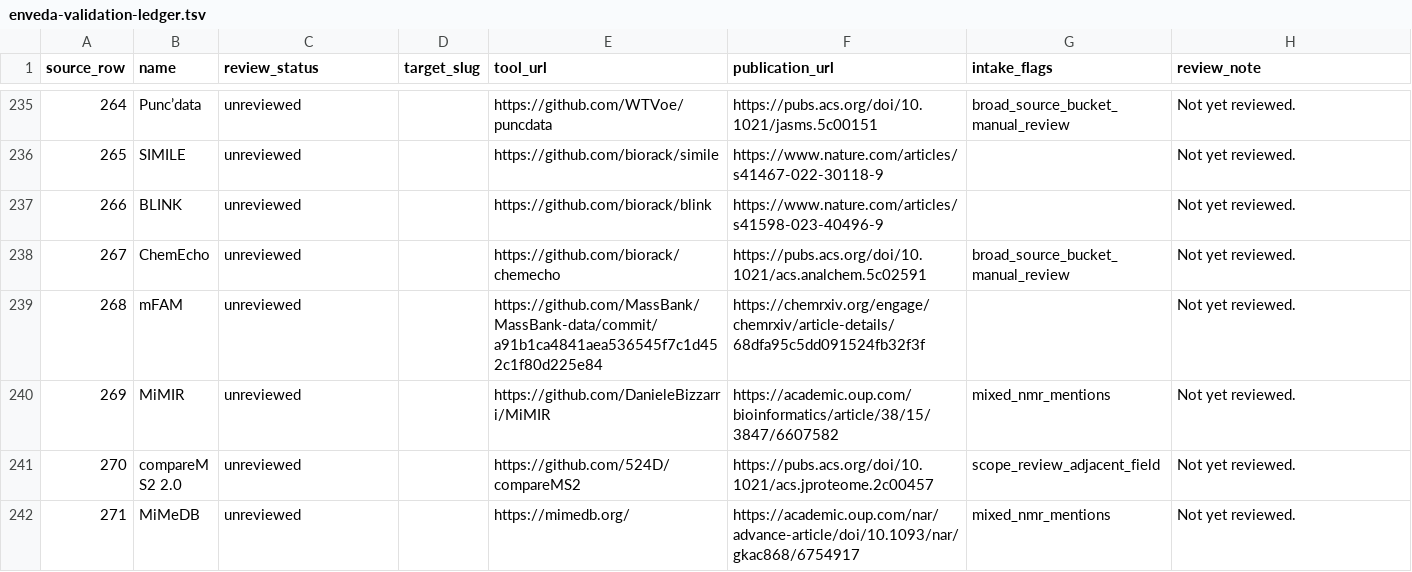
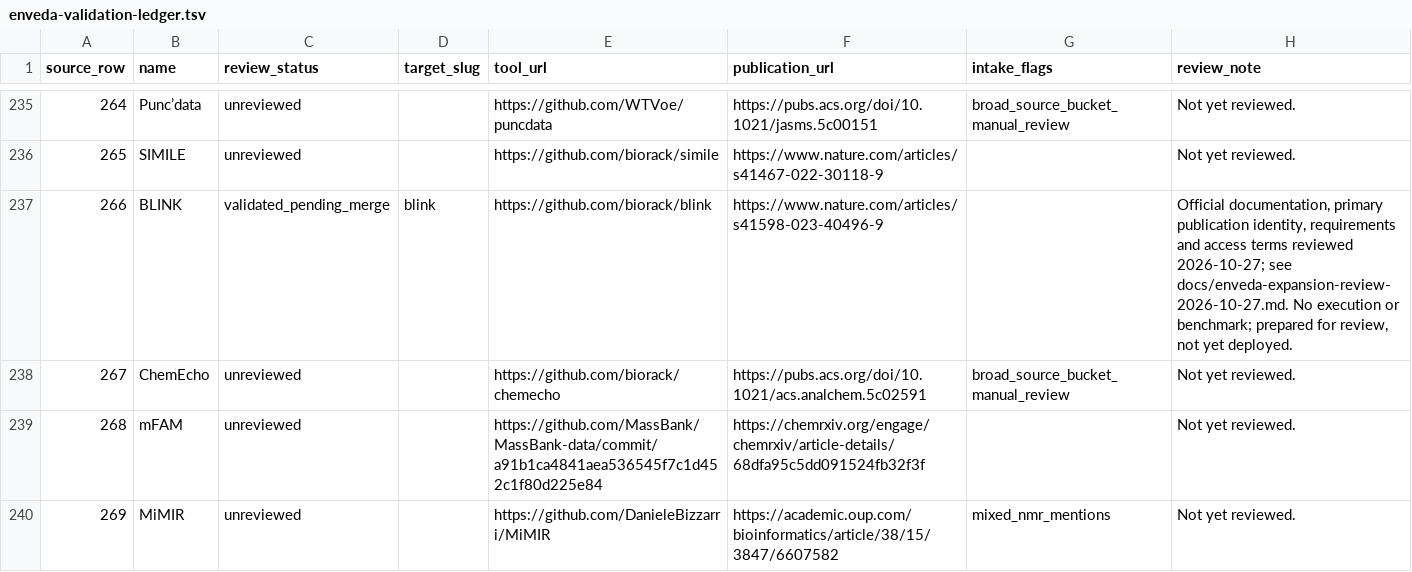
Before and after one commit to scottjarmusch/metabolomics-navigator, a TSV file: docs/enveda-validation-ledger.tsv, drawn as a sheet; only a part is shown, gaps mark what is left out; the shorter side is filled out with more unchanged rows; the diff covers the shown part only.

Commit message:
Add 27 source-reviewed tools from Enveda intake

```diff
--- a/docs/enveda-validation-ledger.tsv
+++ b/docs/enveda-validation-ledger.tsv
@@ -236,3 +236,3 @@ source_row	name	review_status	target_slug	tool_url	publication_url	intake_flags
 265	SIMILE	unreviewed		https://github.com/biorack/simile	https://www.nature.com/articles/s41467-022-30118-9		Not yet reviewed.
-266	BLINK	unreviewed		https://github.com/biorack/blink	https://www.nature.com/articles/s41598-023-40496-9		Not yet reviewed.
+266	BLINK	validated_pending_merge	blink	https://github.com/biorack/blink	https://www.nature.com/articles/s41598-023-40496-9		Official documentation, primary publication identity, requirements and access terms reviewed 2026-10-27; see docs/enveda-expansion-review-2026-10-27.md. No execution or benchmark; prepared for review, not yet deployed.
 267	ChemEcho	unreviewed		https://github.com/biorack/chemecho	https://pubs.acs.org/doi/10.1021/acs.analchem.5c02591	broad_source_bucket_manual_review	Not yet reviewed.
```
Also changed, not shown: 80 edited cells elsewhere in this file, 28 other files.
